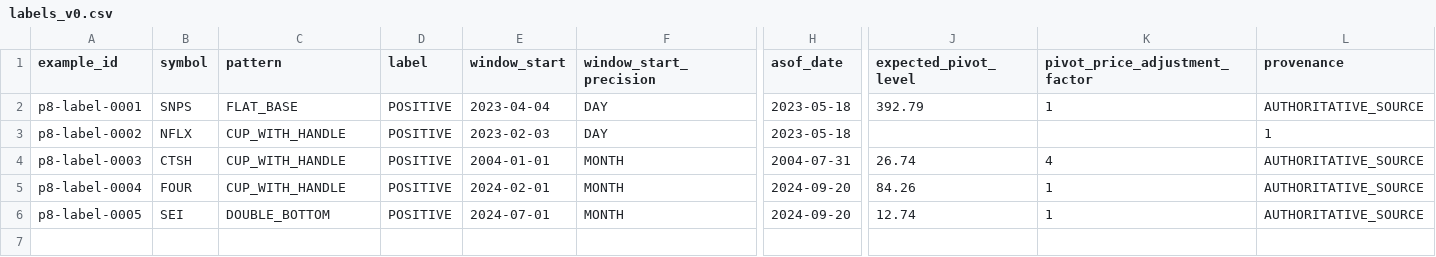
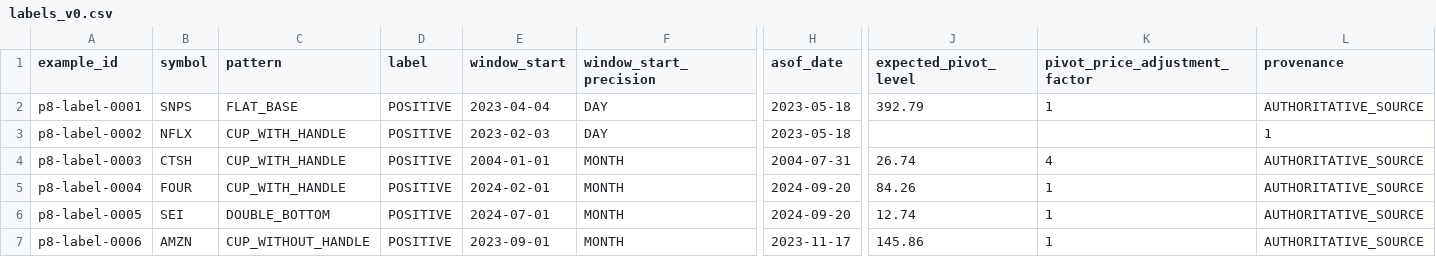
Before and after one commit to azharmz/ussy-canslim-core, a CSV file: data/p8/labels_v0.csv, drawn as a sheet; only a part is shown, gaps mark what is left out; rows hold the shown columns only; the diff names each change by its address in the sheet, - before the commit and + after, or states it on an @@ line.

Commit message:
P8: add authoritative AMZN cup-no-handle label

```diff
--- a/data/p8/labels_v0.csv
+++ b/data/p8/labels_v0.csv
+row 7: p8-label-0006 | AMZN | CUP_WITHOUT_HANDLE | POSITIVE | 2023-09-01 | MONTH | 2023-11-17 | 145.86 | 1 | AUTHORITATIVE_SOURCE
```
